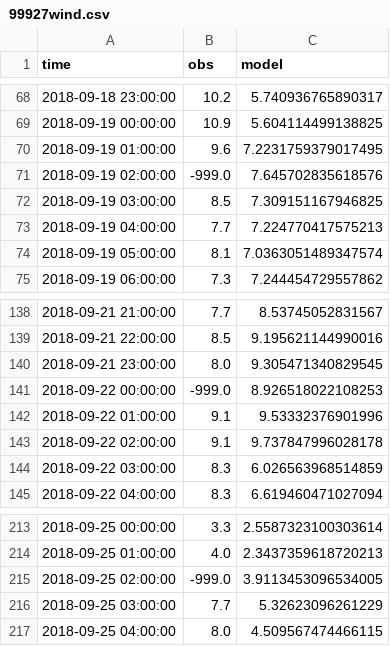
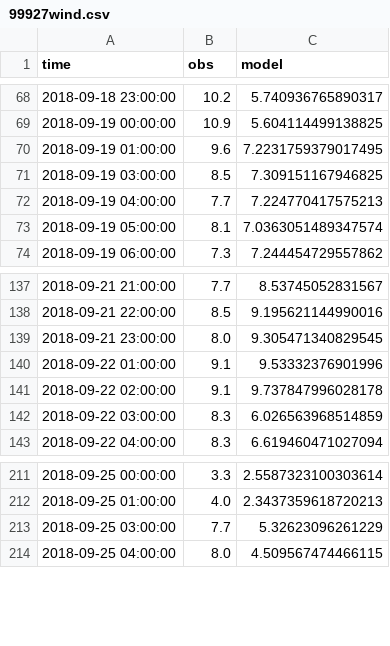
Before and after one commit to franzihe/GEO4902_2021, a CSV file: 04/data/99927wind.csv, drawn as a sheet; only a part is shown, gaps mark what is left out.

```diff
--- a/04/data/99927wind.csv
+++ b/04/data/99927wind.csv
@@ -70,3 +70,2 @@ time,obs,model
 2018-09-19 01:00:00,9.6,7.2231759379017495
-2018-09-19 02:00:00,-999.0,7.645702835618576
 2018-09-19 03:00:00,8.5,7.309151167946825
@@ -140,3 +139,2 @@ time,obs,model
 2018-09-21 23:00:00,8.0,9.305471340829545
-2018-09-22 00:00:00,-999.0,8.926518022108253
 2018-09-22 01:00:00,9.1,9.53332376901996
@@ -214,3 +212,2 @@ time,obs,model
 2018-09-25 01:00:00,4.0,2.3437359618720213
-2018-09-25 02:00:00,-999.0,3.9113453096534005
 2018-09-25 03:00:00,7.7,5.32623096261229
```
Also changed, not shown: 04/data/99735wind.csv, 04/data/99754wind.csv, 1 other file.
